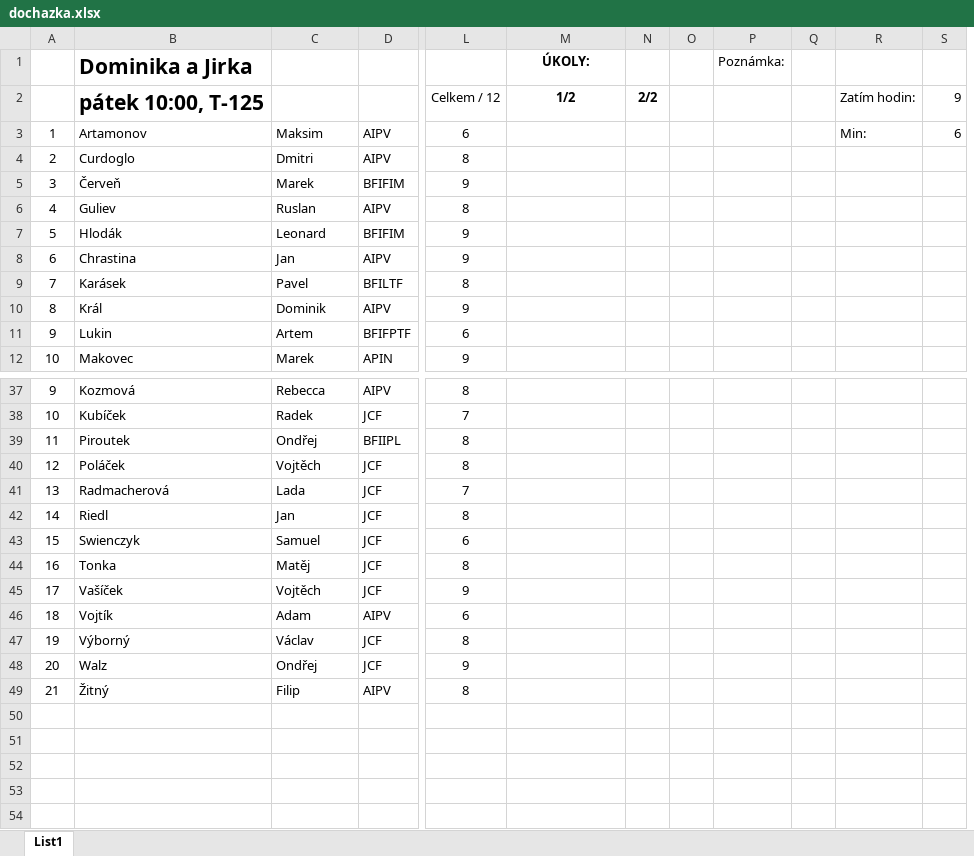
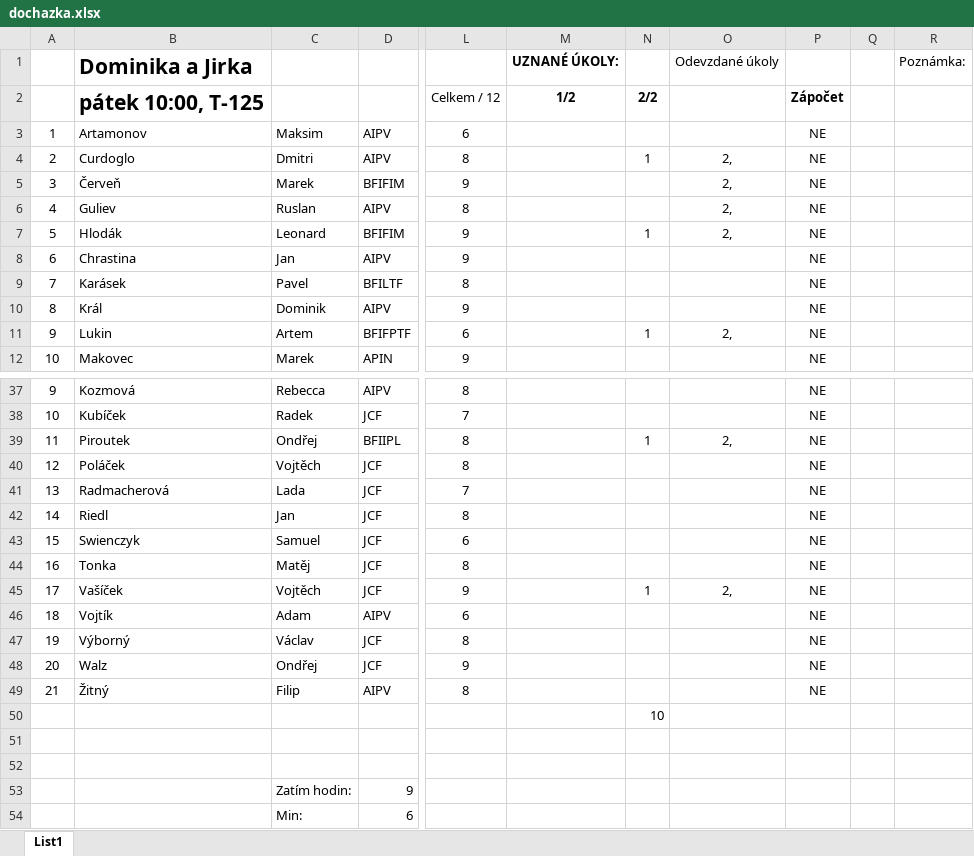
Before and after one commit to loepa01/NME1cvBook, an Excel workbook: _downloads/c6c3ae9668bda441b5d0323c35330068/dochazka.xlsx, sheet List1, drawn as a sheet; only a part is shown, gaps mark what is left out; values as stored, in another font and other column widths than the file's, no borders; conditional formats not drawn; removed rows and columns are numbered as before the commit, all else as after; rows hold the shown columns only; the diff covers the shown part only; the diff names each change by its address in the sheet, - before the commit and + after, or states it on an @@ line.

```diff
--- a/_downloads/c6c3ae9668bda441b5d0323c35330068/dochazka.xlsx (sheet List1)
+++ b/_downloads/c6c3ae9668bda441b5d0323c35330068/dochazka.xlsx (sheet List1)
+column O, rows 1-11: Odevzdané úkoly |  |  | 2, | 2, | 2, | 2, |  |  |  | 2,; rows 39-45: 2, |  |  |  |  |  | 2,
+column P, rows 2-12: Zápočet | NE | NE | NE | NE | NE | NE | NE | NE | NE | NE; rows 37-49: all NE
-column Q, empty
-column R, rows 2-3: Zatím hodin: | Min:
-column S, rows 2-3: 9 | 6
-M1: ÚKOLY:
+M1: UZNANÉ ÚKOLY:
-N4: (empty)
+N4: 1
-N7: (empty)
+N7: 1
-N11: (empty)
+N11: 1
-N39: (empty)
+N39: 1
-N45: (empty)
+N45: 1
+row 50:  |  |  |  |  |  | 10
+row 51: (empty)
+row 52: (empty)
+row 53:  |  | Zatím hodin: | 9
+row 54:  |  | Min: | 6
```
Also changed, not shown: 5 edited cells elsewhere in this sheet, hidden cells, 9 other files.
